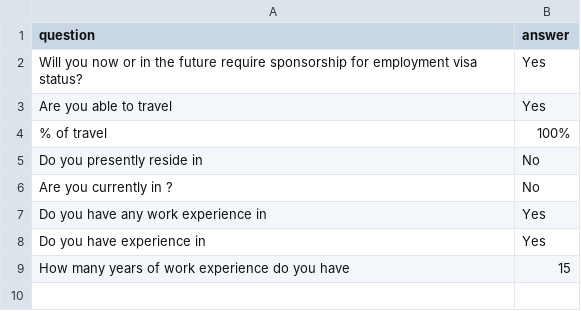
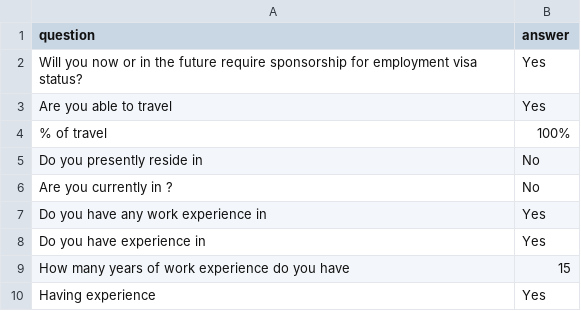
Before and after one commit to parama4u/applybot, a CSV file: LinkedIn/additional_questions.csv, drawn as a sheet.

Commit message:
fixing the additioanl questions

```diff
--- a/LinkedIn/additional_questions.csv
+++ b/LinkedIn/additional_questions.csv
@@ -9 +9,2 @@ Do you have experience in ,Yes
 How many years of work experience do you have ,15
+Having experience,Yes
```
Also changed, not shown: 1 other file.
